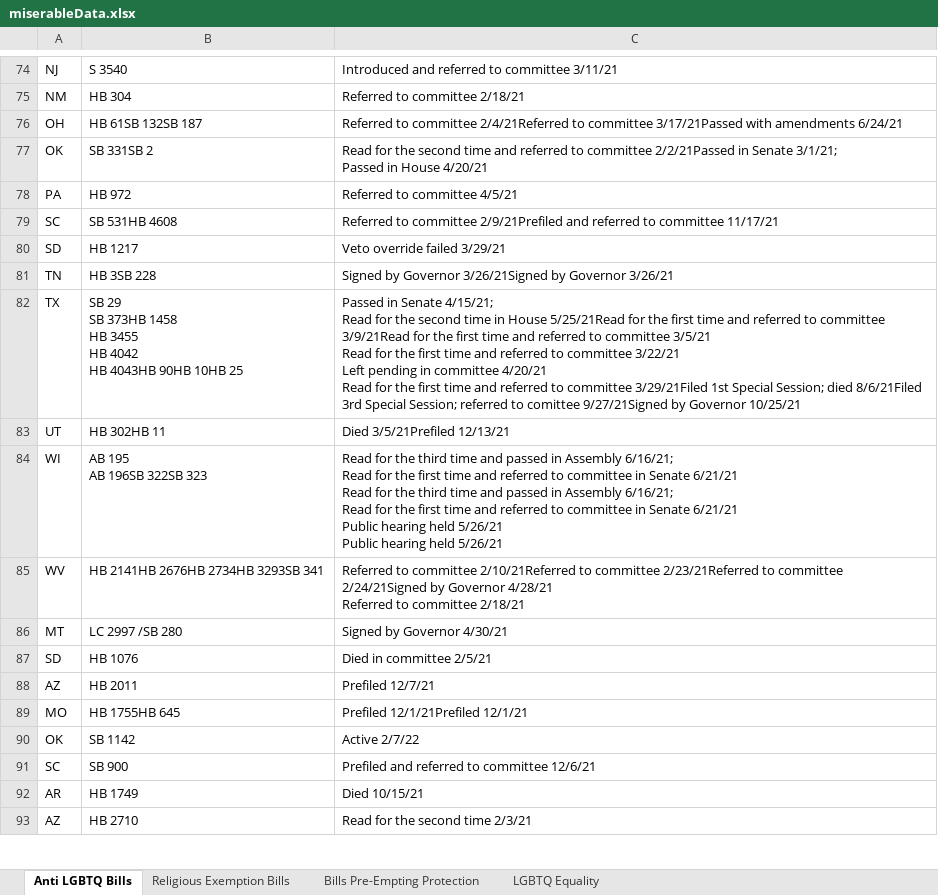
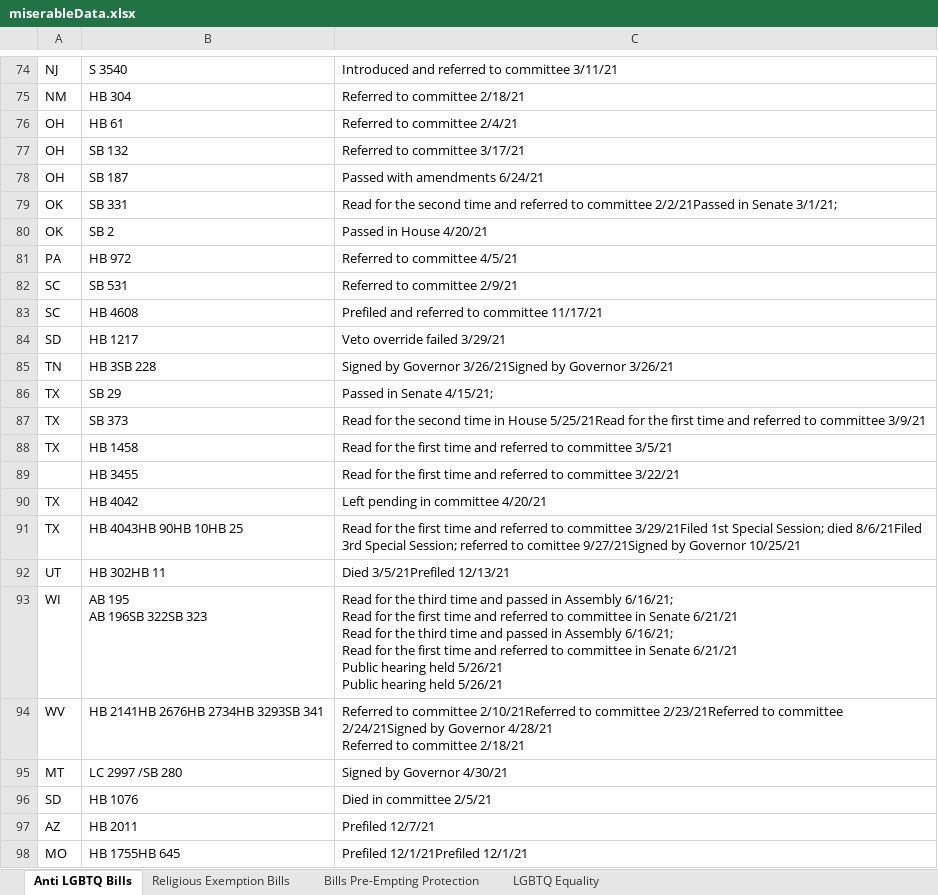
Before and after one commit to kelvinnn25/antilgbtqlegislationandcrimes, an Excel workbook: miserableData.xlsx, sheet Anti LGBTQ Bills, drawn as a sheet; only a part is shown, gaps mark what is left out; the shorter side is filled out with more unchanged rows; values as stored, in another font and other column widths than the file's, no borders; table styles not drawn; removed rows and columns are numbered as before the commit, all else as after; ↵ is a line break in a cell; the diff names each change by its address in the sheet, - before the commit and + after, or states it on an @@ line.

Commit message:
clean

```diff
--- a/miserableData.xlsx (sheet Anti LGBTQ Bills)
+++ b/miserableData.xlsx (sheet Anti LGBTQ Bills)
-row 76: OH | HB 61SB 132SB 187 | Referred to committee 2/4/21Referred to committee 3/17/21Passed with amendments 6/24/21
+row 76: OH | HB 61 | Referred to committee 2/4/21
+row 77: OH | SB 132 | Referred to committee 3/17/21
+row 78: OH | SB 187 | Passed with amendments 6/24/21
-B79: SB 331SB 2
+B79: SB 331
-C79: …Senate 3/1/21; ↵ Passed in House 4/20/21
+C79: …Senate 3/1/21;
+row 80: OK | SB 2 | Passed in House 4/20/21
+row 82: SC | SB 531 | Referred to committee 2/9/21
-B83: SB 531HB 4608
+B83: HB 4608
-C83: Referred to committee 2/9/21Prefiled and referred…
+C83: Prefiled and referred…
+row 86: TX | SB 29 | Passed in Senate 4/15/21;
+row 87: TX | SB 373 | Read for the second time in House 5/25/21Read for the first time and referred to committee 3/9/21
+row 88: TX | HB 1458 | Read for the first time and referred to committee 3/5/21
+row 89:  | HB 3455 | Read for the first time and referred to committee 3/22/21
+row 90: TX | HB 4042 | Left pending in committee 4/20/21
-B91: SB 29 ↵ SB 373HB 1458 ↵ HB 3455 ↵ HB 4042 ↵ HB 4043HB 90HB 10HB 25
+B91: HB 4043HB 90HB 10HB 25
-C91: Passed in Senate 4/15/21; ↵ Read for the second time in House 5/25/21Read for the first time and referred to committee 3/9/21Read for the first time and referred to committee 3/5/21 ↵ Read for the first time and referred to committee 3/22/21 ↵ Left pending in committee 4/20/21 ↵ Read for…
+C91: Read for…
```
